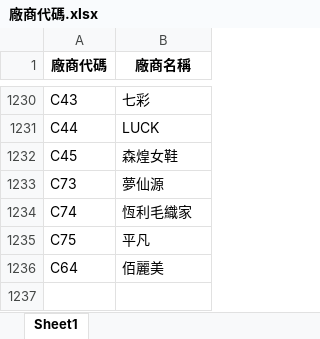
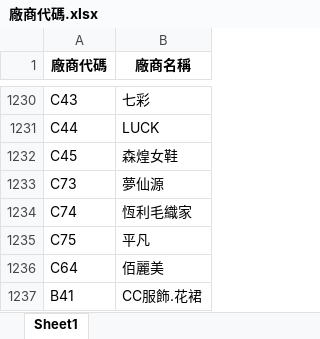
Before and after one commit to WAWAPIG0303/an-ag-jb-purchase-system, an Excel workbook: data/AG/廠商代碼.xlsx, sheet Sheet1, drawn as a sheet; only a part is shown, gaps mark what is left out; values as stored, in another font and other column widths than the file's, no borders; the diff names each change by its address in the sheet, - before the commit and + after, or states it on an @@ line.

Commit message:
更新 AG 廠商代碼

```diff
--- a/data/AG/廠商代碼.xlsx (sheet Sheet1)
+++ b/data/AG/廠商代碼.xlsx (sheet Sheet1)
+row 1237: B41 | CC服飾.花裙
```
